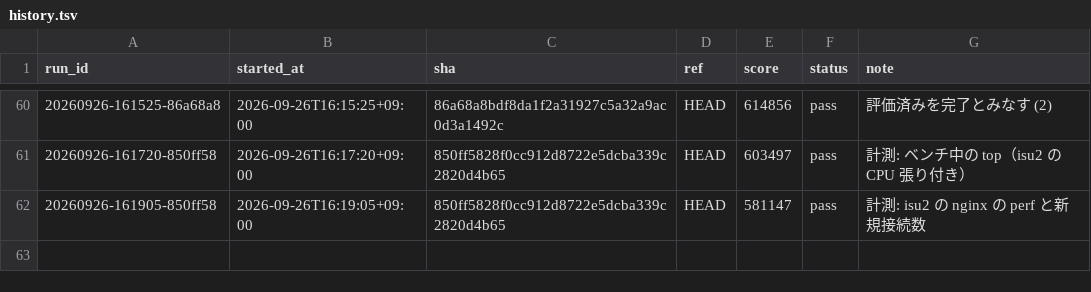
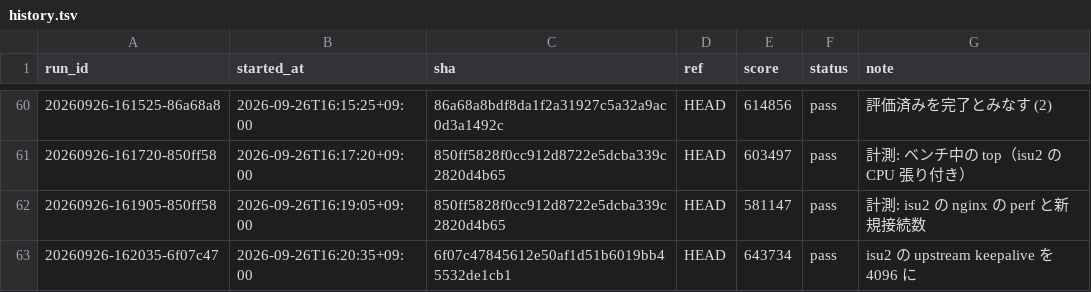
Before and after one commit to tmokmss/isucon-2026, a TSV file: runs/history.tsv, drawn as a sheet; only a part is shown, gaps mark what is left out; the diff names each change by its address in the sheet, - before the commit and + after, or states it on an @@ line.

```diff
--- a/runs/history.tsv
+++ b/runs/history.tsv
+row 63: 20260926-162035-6f07c47 | 2026-09-26T16:20:35+09:00 | 6f07c47845612e50af1d51b6019bb45532de1cb1 | HEAD | 643734 | pass | isu2 の upstream keepalive を 4096 に
```
Also changed, not shown: 1 other file.
